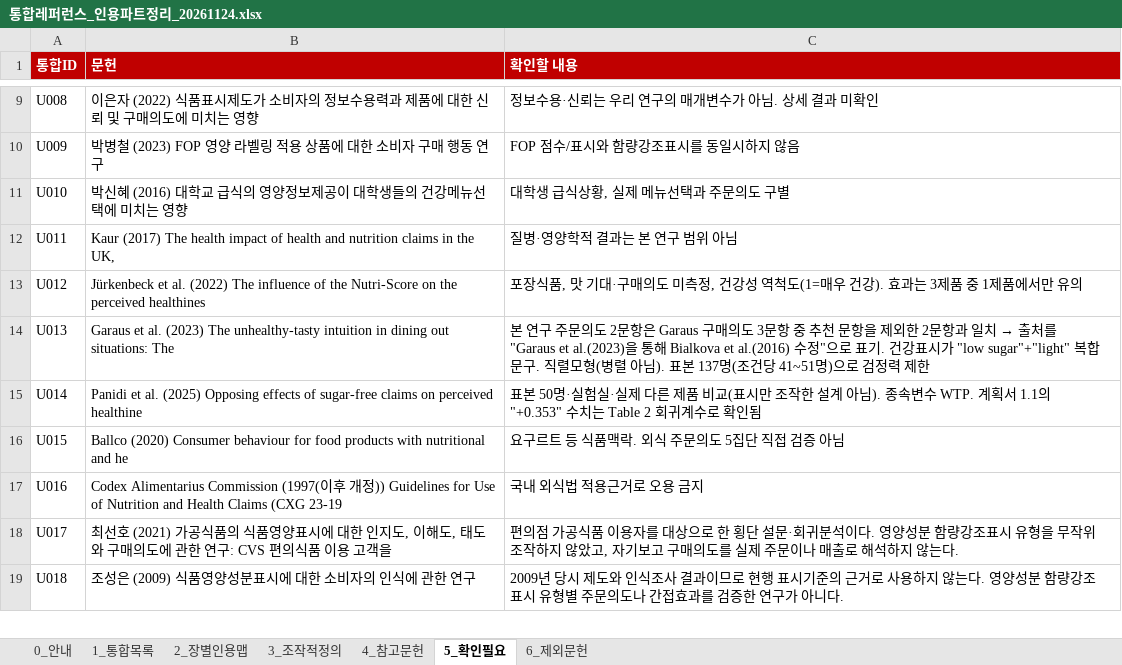
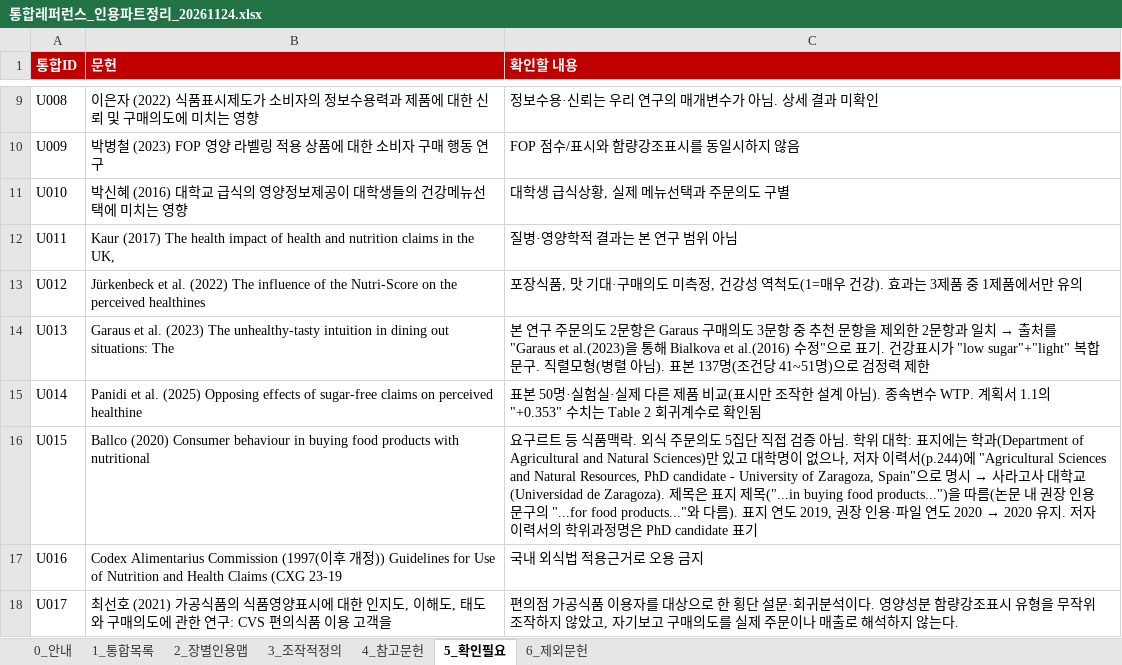
Before and after one commit to sheissuok-max/myGrowconApplication, an Excel workbook: references/통합레퍼런스_인용파트정리_20261124.xlsx, sheet 5_확인필요, drawn as a sheet; only a part is shown, gaps mark what is left out; the shorter side is filled out with more unchanged rows; values as stored, in another font and other column widths than the file's, no borders; the diff names each change by its address in the sheet, - before the commit and + after, or states it on an @@ line.

```diff
--- a/references/통합레퍼런스_인용파트정리_20261124.xlsx (sheet 5_확인필요)
+++ b/references/통합레퍼런스_인용파트정리_20261124.xlsx (sheet 5_확인필요)
-B16 (문헌): …Consumer behaviour for food products with nutritional and he
+B16 (문헌): …Consumer behaviour in buying food products with nutritional
@@ C16 (확인할 내용): …증 아님 → …증 아님. 학위 대학: 표지에는 학과(Department of Agricultural and Natural Sciences)만 있고 대학명이 없으나, 저자 이력서(p.244)에 "Agricultural Sciences and Natural Resources, PhD candidate - University of Zaragoza, Spain"으로 명시 → 사라고사 대학교(Universidad de Zaragoza). 제목은 표지 제목("...in buying food products...")을 따름(논문 내 권장 인용 문구의 "...for food products..."와 다름). 표지 연도 2019, 권장 인용·파일 연도 2020 → 2020 유지. 저자 이력서의 학위과정명은 PhD candidate 표기 @@
```
Also changed, not shown: sheet 1_통합목록, sheet 4_참고문헌, sheet 2_장별인용맵.
